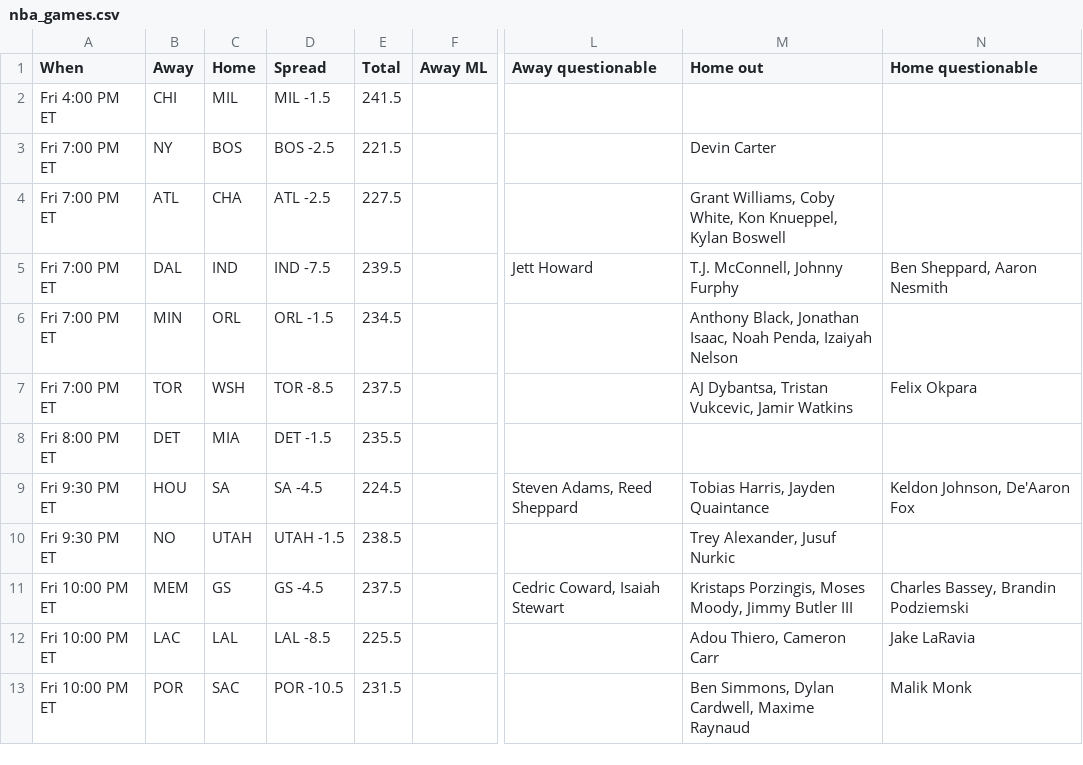
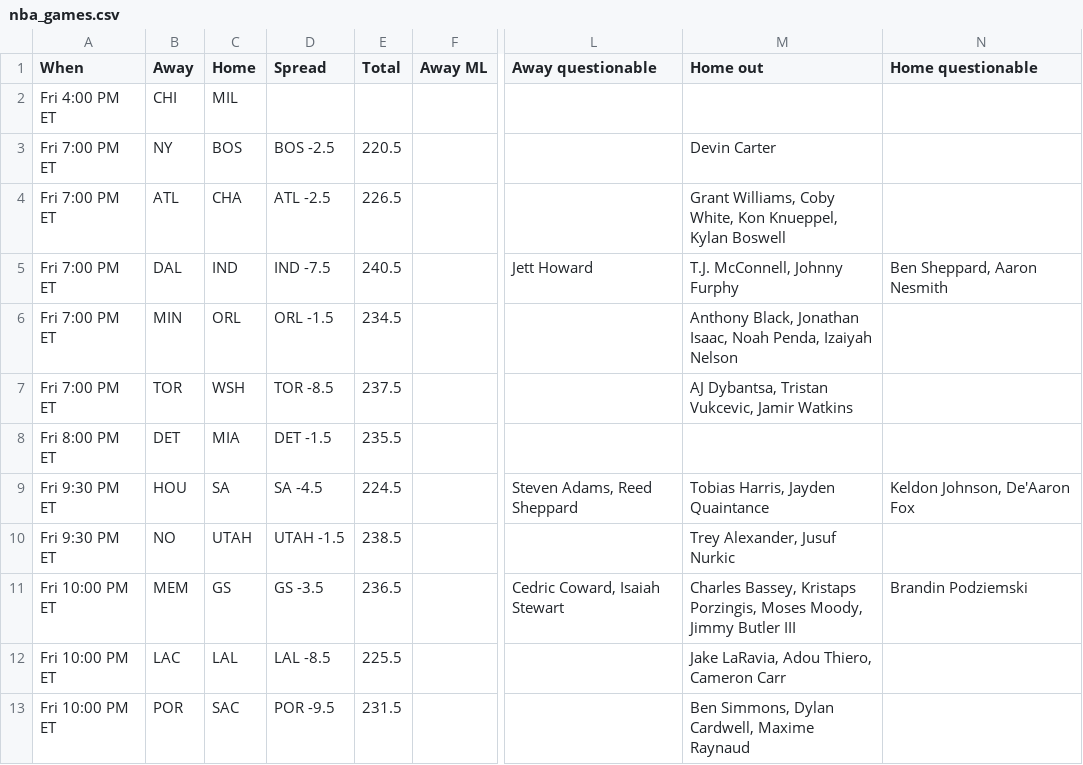
Before and after one commit to ECC370/stats, a CSV file: data/nba_games.csv, drawn as a sheet; only a part is shown, gaps mark what is left out; the diff names each change by its address in the sheet, - before the commit and + after, or states it on an @@ line.

```diff
--- a/data/nba_games.csv
+++ b/data/nba_games.csv
-D2 (Spread): MIL -1.5
+D2 (Spread): (empty)
-E2 (Total): 241.5
+E2 (Total): (empty)
-E3 (Total): 221.5
+E3 (Total): 220.5
-E4 (Total): 227.5
+E4 (Total): 226.5
-E5 (Total): 239.5
+E5 (Total): 240.5
-N7 (Home questionable): Felix Okpara
+N7 (Home questionable): (empty)
-D11 (Spread): GS -4.5
+D11 (Spread): GS -3.5
-E11 (Total): 237.5
+E11 (Total): 236.5
-M11 (Home out): Kristaps Porzingis,…
+M11 (Home out): Charles Bassey, Kristaps Porzingis,…
-N11 (Home questionable): Charles Bassey, Brandin Podziemski
+N11 (Home questionable): Brandin Podziemski
-M12 (Home out): Adou Thiero, Cameron Carr
+M12 (Home out): Jake LaRavia, Adou Thiero, Cameron Carr
-N12 (Home questionable): Jake LaRavia
+N12 (Home questionable): (empty)
-D13 (Spread): POR -10.5
+D13 (Spread): POR -9.5
-N13 (Home questionable): Malik Monk
+N13 (Home questionable): (empty)
```
Also changed, not shown: data/nba_injuries.csv, data/nfl_games.csv, 8 other files.
